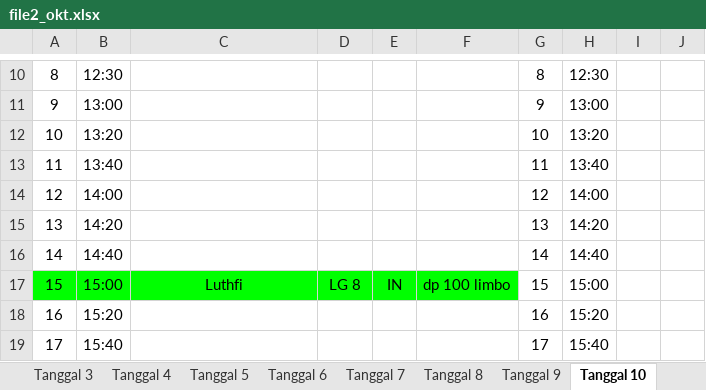
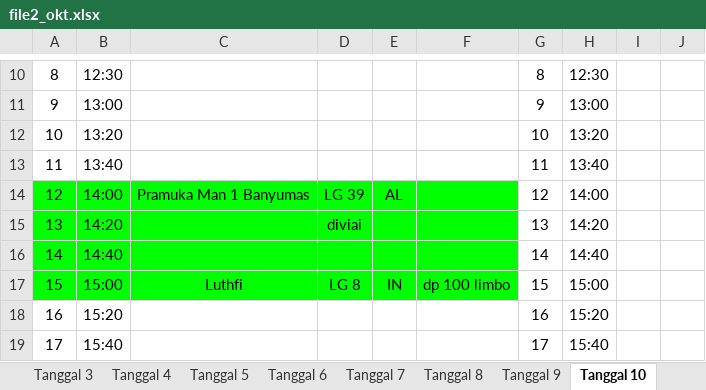
Before and after one commit to whynunuu/FoxeStudio, an Excel workbook: file2_okt.xlsx, sheet Tanggal 10, drawn as a sheet; only a part is shown, gaps mark what is left out; values as stored, in another font and other column widths than the file's, no borders; charts and pictures not drawn; the diff names each change by its address in the sheet, - before the commit and + after, or states it on an @@ line.

Commit message:
Auto-sync data update

```diff
--- a/file2_okt.xlsx (sheet Tanggal 10)
+++ b/file2_okt.xlsx (sheet Tanggal 10)
-A14:F16 fill: none
+A14:F16 fill: #00FF00
-C14: (empty)
+C14: Pramuka Man 1 Banyumas
-D14: (empty)
+D14: LG 39
-E14: (empty)
+E14: AL
-D15: (empty)
+D15: diviai
```
Also changed, not shown: sheet Tanggal 9, file1_okt.xlsm, file2.xlsx, 3 other files.
